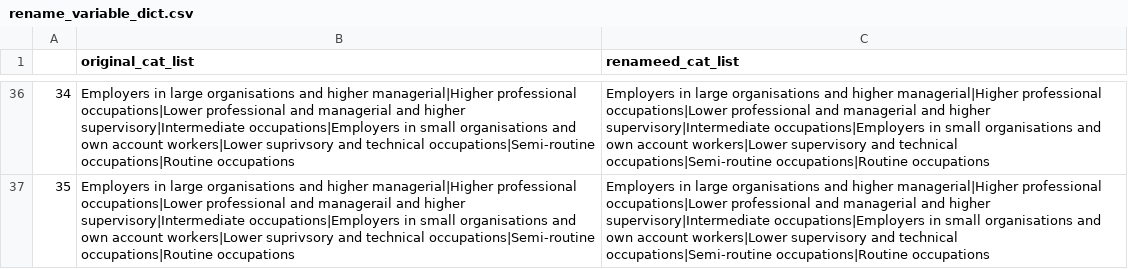
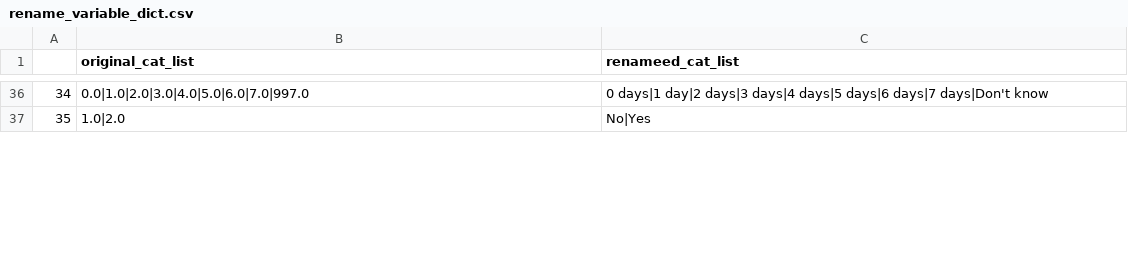
Before and after one commit to MariosRichards/BES_analysis_code, a CSV file: small data files/rename_variable_dict.csv, drawn as a sheet; only a part is shown, gaps mark what is left out; the diff covers the shown part only; the diff names each change by its address in the sheet, - before the commit and + after, or states it on an @@ line.

```diff
--- a/small data files/rename_variable_dict.csv
+++ b/small data files/rename_variable_dict.csv
-B36 (original_cat_list): Employers in large organisations and higher managerial|Higher professional occupations|Lower professional and managerial and higher supervisory|Intermediate occupations|Employers in small organisations and own account workers|Lower suprivsory and technical occupations|Semi-routine occupations|Routine occupations
+B36 (original_cat_list): 0.0|1.0|2.0|3.0|4.0|5.0|6.0|7.0|997.0
-C36 (renameed_cat_list): Employers in large organisations and higher managerial|Higher professional occupations|Lower professional and managerial and higher supervisory|Intermediate occupations|Employers in small organisations and own account workers|Lower supervisory and technical occupations|Semi-routine occupations|Routine occupations
+C36 (renameed_cat_list): 0 days|1 day|2 days|3 days|4 days|5 days|6 days|7 days|Don't know
-B37 (original_cat_list): Employers in large organisations and higher managerial|Higher professional occupations|Lower professional and managerail and higher supervisory|Intermediate occupations|Employers in small organisations and own account workers|Lower suprivsory and technical occupations|Semi-routine occupations|Routine occupations
+B37 (original_cat_list): 1.0|2.0
-C37 (renameed_cat_list): Employers in large organisations and higher managerial|Higher professional occupations|Lower professional and managerial and higher supervisory|Intermediate occupations|Employers in small organisations and own account workers|Lower supervisory and technical occupations|Semi-routine occupations|Routine occupations
+C37 (renameed_cat_list): No|Yes
```
Also changed, not shown: 76 edited cells elsewhere in this file, small data files/reorder_variable_dict.csv, 5 other files.
